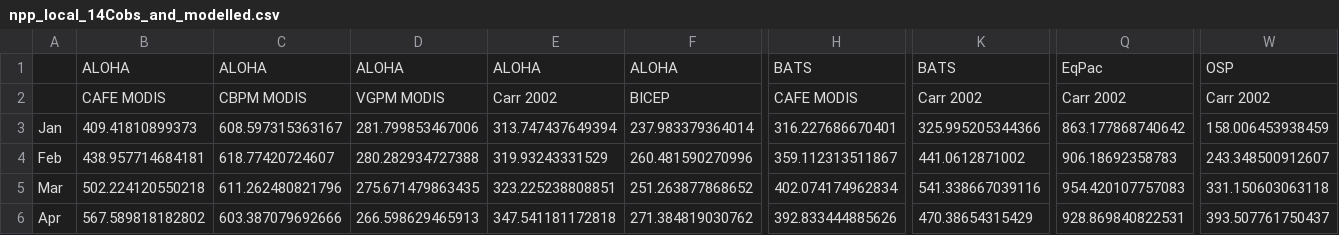
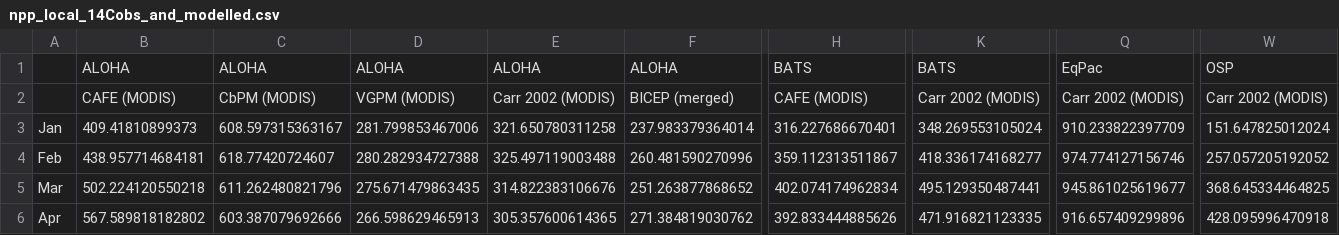
Before and after one commit to annarufas/npp-product-comparison, a CSV file: data/processed/npp_local_14Cobs_and_modelled.csv, drawn as a sheet; only a part is shown, gaps mark what is left out; the diff covers the shown part only; the diff names each change by its address in the sheet, - before the commit and + after, or states it on an @@ line.

```diff
--- a/data/processed/npp_local_14Cobs_and_modelled.csv
+++ b/data/processed/npp_local_14Cobs_and_modelled.csv
-B2: CAFE MODIS
+B2: CAFE (MODIS)
-C2: CBPM MODIS
+C2: CbPM (MODIS)
-D2: VGPM MODIS
+D2: VGPM (MODIS)
-E2: Carr 2002
+E2: Carr 2002 (MODIS)
-F2: BICEP
+F2: BICEP (merged)
-H2: CAFE MODIS
+H2: CAFE (MODIS)
-K2: Carr 2002
+K2: Carr 2002 (MODIS)
-Q2: Carr 2002
+Q2: Carr 2002 (MODIS)
-W2: Carr 2002
+W2: Carr 2002 (MODIS)
-E3: 313.747437649394
+E3: 321.650780311258
-K3: 325.995205344366
+K3: 348.269553105024
-Q3: 863.177868740642
+Q3: 910.233822397709
-W3: 158.006453938459
+W3: 151.647825012024
-E4: 319.93243331529
+E4: 325.497119003488
-K4: 441.0612871002
+K4: 418.336174168277
-Q4: 906.18692358783
+Q4: 974.774127156746
-W4: 243.348500912607
+W4: 257.057205192052
-E5: 323.225238808851
+E5: 314.822383106676
-K5: 541.338667039116
+K5: 495.129350487441
-Q5: 954.420107757083
+Q5: 945.861025619677
-W5: 331.150603063118
+W5: 368.645334464825
-E6: 347.541181172818
+E6: 305.357600614365
-K6: 470.38654315429
+K6: 471.916821123335
-Q6: 928.869840822531
+Q6: 916.657409299896
-W6: 393.507761750437
+W6: 428.095996470918
```
Also changed, not shown: 42 edited cells elsewhere in this file, 21 other files.
